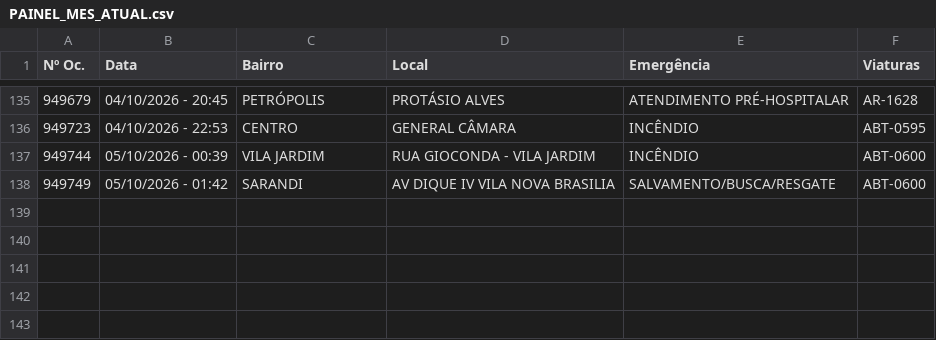
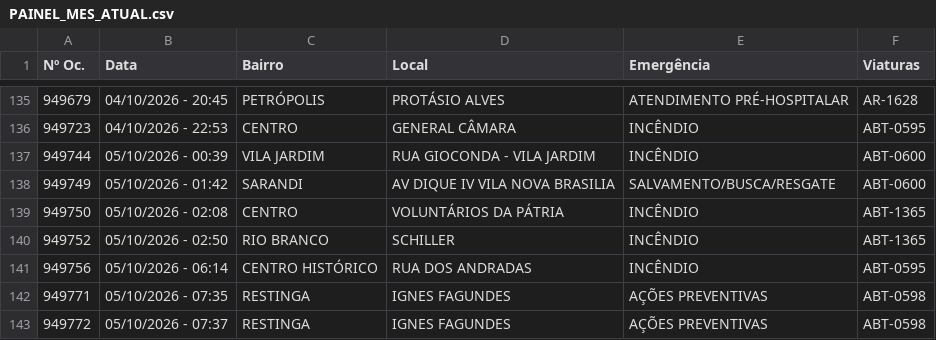
Before and after one commit to ciabm-1bbm/site, a CSV file: dados/PAINEL_MES_ATUAL.csv, drawn as a sheet; only a part is shown, gaps mark what is left out.

```diff
--- a/dados/PAINEL_MES_ATUAL.csv
+++ b/dados/PAINEL_MES_ATUAL.csv
@@ -138 +138,6 @@ Nº Oc.,Data,Bairro,Local,Emergência,Viaturas
 949749,05/10/2026 - 01:42,SARANDI,AV DIQUE IV VILA NOVA BRASILIA,SALVAMENTO/BUSCA/RESGATE,ABT-0600
+949750,05/10/2026 - 02:08,CENTRO,VOLUNTÁRIOS DA PÁTRIA,INCÊNDIO,ABT-1365
+949752,05/10/2026 - 02:50,RIO BRANCO,SCHILLER,INCÊNDIO,ABT-1365
+949756,05/10/2026 - 06:14,CENTRO HISTÓRICO,RUA DOS ANDRADAS,INCÊNDIO,ABT-0595
+949771,05/10/2026 - 07:35,RESTINGA,IGNES FAGUNDES,AÇÕES PREVENTIVAS,ABT-0598
+949772,05/10/2026 - 07:37,RESTINGA,IGNES FAGUNDES,AÇÕES PREVENTIVAS,ABT-0598
```
